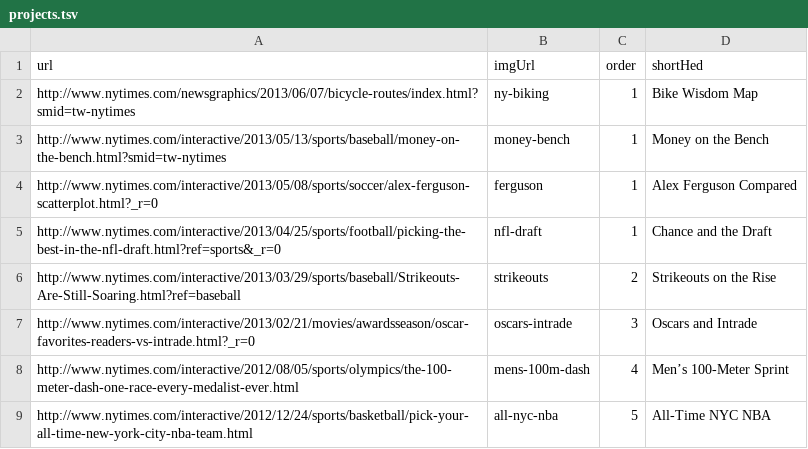
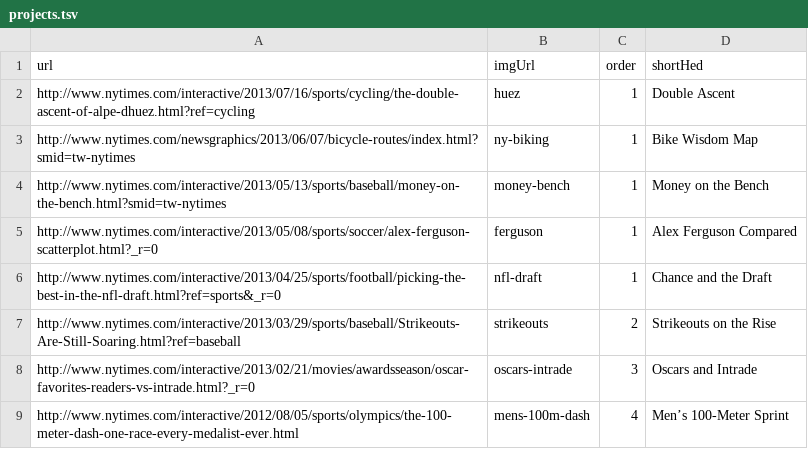
Before and after one commit to kpq/kpq.github.io, a TSV file: assets/projects.tsv, drawn as a sheet; only a part is shown; the shorter side is filled out with more unchanged rows; the diff names each change by its address in the sheet, - before the commit and + after, or states it on an @@ line.

Commit message:
huez

```diff
--- a/assets/projects.tsv
+++ b/assets/projects.tsv
+row 2: http://www.nytimes.com/interactive/2013/07/16/sports/cycling/the-double-ascent-of-alpe-dhuez.html?ref=cycling | huez | 1 | Double Ascent
```
Also changed, not shown: 1 other file.
